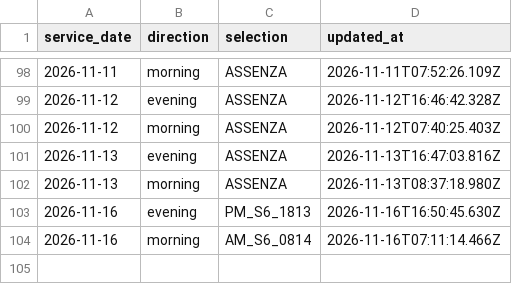
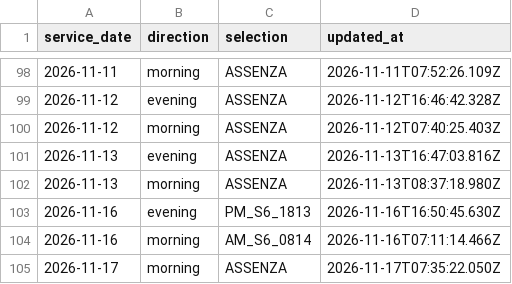
Before and after one commit to alex1982mi/ritardi-trenord-dashboard, a CSV file: data/personal_selections.csv, drawn as a sheet; only a part is shown, gaps mark what is left out; the diff names each change by its address in the sheet, - before the commit and + after, or states it on an @@ line.

Commit message:
Aggiorna selezione personale 2026-11-17 morning

```diff
--- a/data/personal_selections.csv
+++ b/data/personal_selections.csv
+row 105: 2026-11-17 | morning | ASSENZA | 2026-11-17T07:35:22.050Z
```
